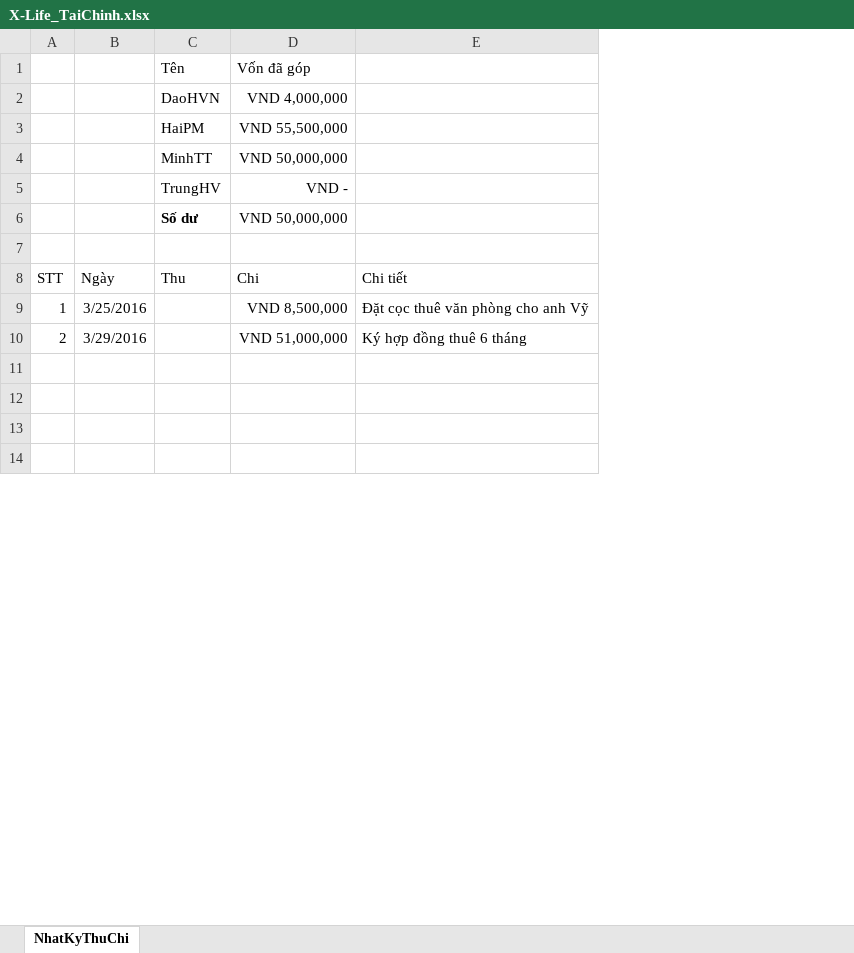
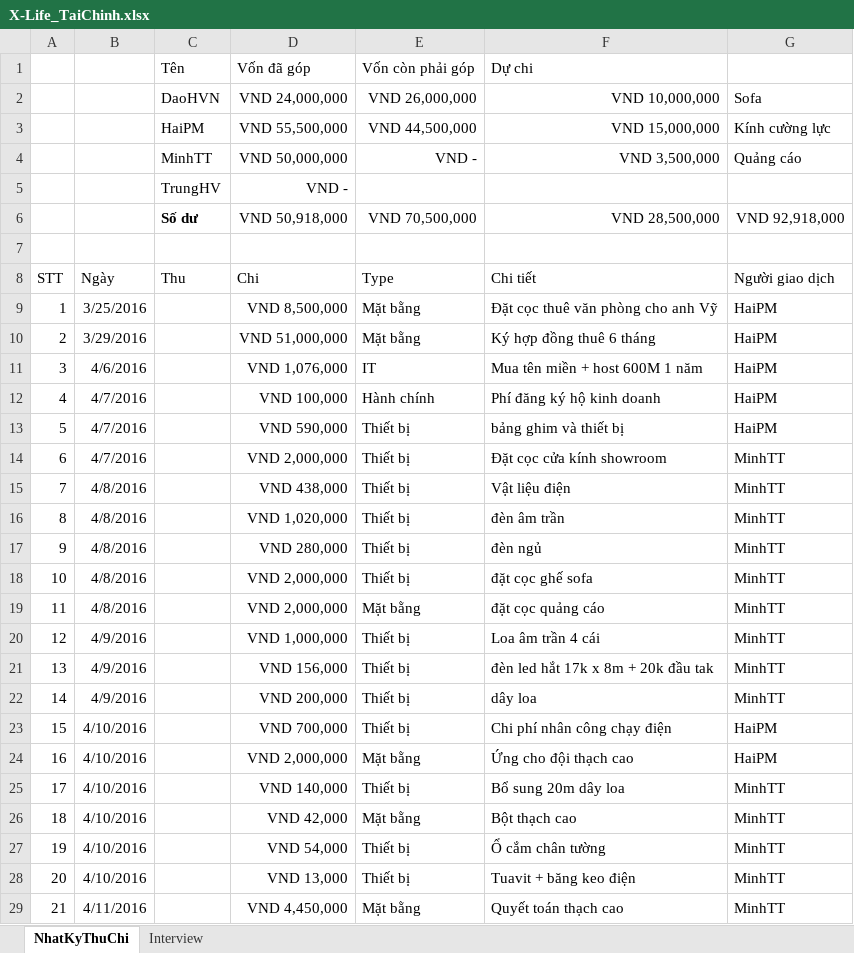
Before and after one commit to phamminhhai8x/X-Life, an Excel workbook: WIP/Documents/X-Life_TaiChinh.xlsx, sheet NhatKyThuChi, drawn as a sheet; only a part is shown; values as stored, in another font and other column widths than the file's, no borders; table styles not drawn; removed rows and columns are numbered as before the commit, all else as after; the diff covers the shown part only; the diff names each change by its address in the sheet, - before the commit and + after, or states it on an @@ line.

```diff
--- a/WIP/Documents/X-Life_TaiChinh.xlsx (sheet NhatKyThuChi)
+++ b/WIP/Documents/X-Life_TaiChinh.xlsx (sheet NhatKyThuChi)
+sheet tab: Interview
-column B, rows 8-10: Ngày | 3/25/2016 | 3/29/2016
+column B, rows 8-14: Ngày | 3/25/2016 | 3/29/2016 | 4/6/2016 | 4/7/2016 | 4/7/2016 | 4/7/2016
-column E, rows 8-10: Chi tiết | Đặt cọc thuê văn phòng cho anh Vỹ | Ký hợp đồng thuê 6 tháng
+column E, rows 1-14: Vốn còn phải góp | VND 26,000,000 | VND 44,500,000 | VND - |  | VND 70,500,000 |  | Type | Mặt bằng | Mặt bằng | IT | Hành chính | Thiết bị | Thiết bị
+column F, rows 1-14: Dự chi | VND 10,000,000 | VND 15,000,000 | VND 3,500,000 |  | VND 28,500,000 |  | Chi tiết | Đặt cọc thuê văn phòng cho anh Vỹ | Ký hợp đồng thuê 6 tháng | Mua tên miền + host 600M 1 năm | Phí đăng ký hộ kinh doanh | bảng ghim và thiết bị | Đặt cọc cửa kính showroom
+column G, rows 2-14: Sofa | Kính cường lực | Quảng cáo |  | VND 92,918,000 |  | Người giao dịch | HaiPM | HaiPM | HaiPM | HaiPM | HaiPM | MinhTT
-D2: VND 4,000,000
+D2: VND 24,000,000
-D6: VND 50,000,000
+D6: VND 50,918,000
-row 11: (empty)
+row 11: 3 | 4/6/2016 |  | VND 1,076,000 | IT | Mua tên miền + host 600M 1 năm | HaiPM
-row 12: (empty)
+row 12: 4 | 4/7/2016 |  | VND 100,000 | Hành chính | Phí đăng ký hộ kinh doanh | HaiPM
-row 13: (empty)
+row 13: 5 | 4/7/2016 |  | VND 590,000 | Thiết bị | bảng ghim và thiết bị | HaiPM
-row 14: (empty)
+row 14: 6 | 4/7/2016 |  | VND 2,000,000 | Thiết bị | Đặt cọc cửa kính showroom | MinhTT
+row 15: 7 | 4/8/2016 |  | VND 438,000 | Thiết bị | Vật liệu điện | MinhTT
+row 16: 8 | 4/8/2016 |  | VND 1,020,000 | Thiết bị | đèn âm trần | MinhTT
+row 17: 9 | 4/8/2016 |  | VND 280,000 | Thiết bị | đèn ngủ | MinhTT
+row 18: 10 | 4/8/2016 |  | VND 2,000,000 | Thiết bị | đặt cọc ghế sofa | MinhTT
+row 19: 11 | 4/8/2016 |  | VND 2,000,000 | Mặt bằng | đặt cọc quảng cáo | MinhTT
+row 20: 12 | 4/9/2016 |  | VND 1,000,000 | Thiết bị | Loa âm trần 4 cái | MinhTT
+row 21: 13 | 4/9/2016 |  | VND 156,000 | Thiết bị | đèn led hắt 17k x 8m + 20k đầu tak | MinhTT
+row 22: 14 | 4/9/2016 |  | VND 200,000 | Thiết bị | dây loa | MinhTT
+row 23: 15 | 4/10/2016 |  | VND 700,000 | Thiết bị | Chi phí nhân công chạy điện | HaiPM
+row 24: 16 | 4/10/2016 |  | VND 2,000,000 | Mặt bằng | Ứng cho đội thạch cao | HaiPM
+row 25: 17 | 4/10/2016 |  | VND 140,000 | Thiết bị | Bổ sung 20m dây loa | MinhTT
+row 26: 18 | 4/10/2016 |  | VND 42,000 | Mặt bằng | Bột thạch cao | MinhTT
+row 27: 19 | 4/10/2016 |  | VND 54,000 | Thiết bị | Ổ cắm chân tường | MinhTT
+row 28: 20 | 4/10/2016 |  | VND 13,000 | Thiết bị | Tuavit + băng keo điện | MinhTT
+row 29: 21 | 4/11/2016 |  | VND 4,450,000 | Mặt bằng | Quyết toán thạch cao | MinhTT
```
Also changed, not shown: 3 added rows and 1 edited cell elsewhere in this sheet, formulas that keep their value, 6 other files.
